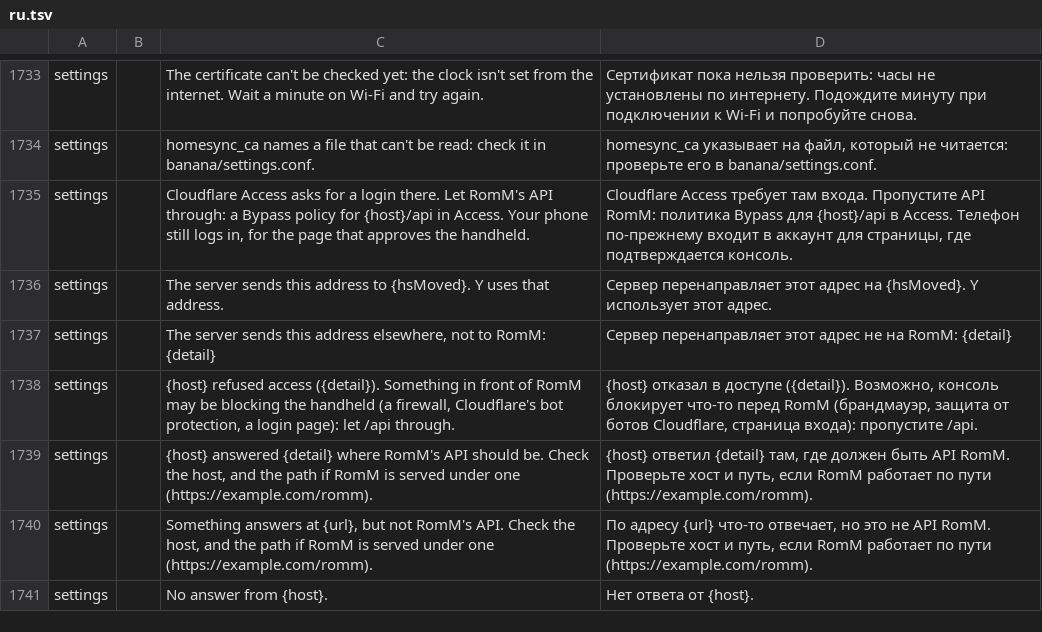
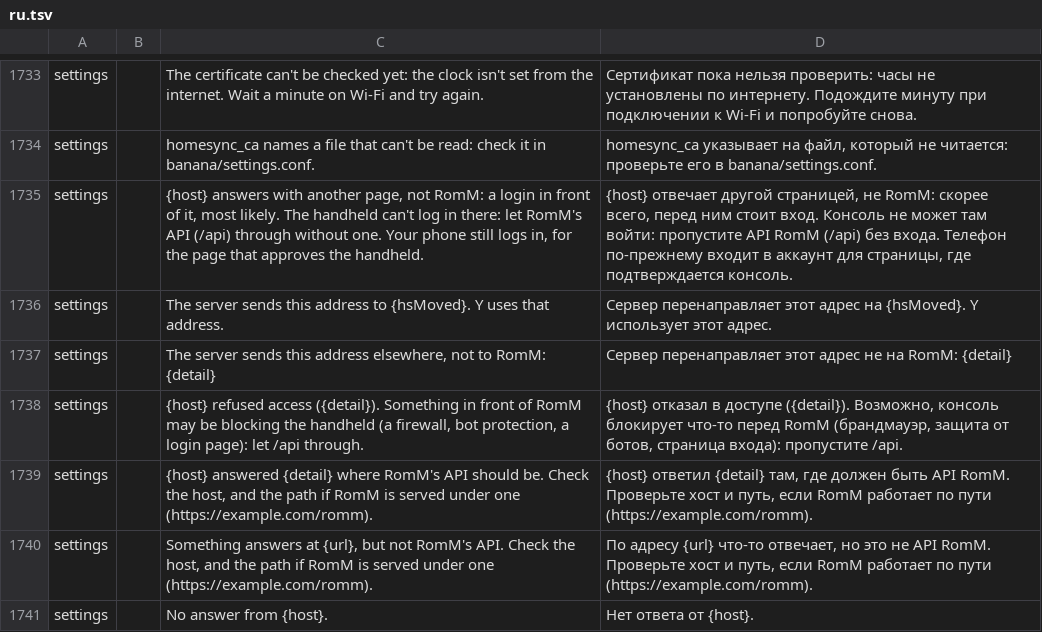
Before and after one commit to JorreFog/BananaLinux, a TSV file: ui/assets/lang/ru.tsv, drawn as a sheet; only a part is shown, gaps mark what is left out.

```diff
--- a/ui/assets/lang/ru.tsv
+++ b/ui/assets/lang/ru.tsv
@@ -1734,6 +1734,6 @@ settings		The certificate can't be checked yet: the clock isn't set from the int
 settings		homesync_ca names a file that can't be read: check it in banana/settings.conf.	homesync_ca указывает на файл, который не читается: проверьте его в banana/settings.conf.
-settings		Cloudflare Access asks for a login there. Let RomM's API through: a Bypass policy for {host}/api in Access. Your phone still logs in, for the page that approves the handheld.	Cloudflare Access требует там входа. Пропустите API RomM: политика Bypass для {host}/api в Access. Телефон по-прежнему входит в аккаунт для страницы, где подтверждается консоль.
+settings		{host} answers with another page, not RomM: a login in front of it, most likely. The handheld can't log in there: let RomM's API (/api) through without one. Your phone still logs in, for the page that approves the handheld.	{host} отвечает другой страницей, не RomM: скорее всего, перед ним стоит вход. Консоль не может там войти: пропустите API RomM (/api) без входа. Телефон по-прежнему входит в аккаунт для страницы, где подтверждается консоль.
 settings		The server sends this address to {hsMoved}. Y uses that address.	Сервер перенаправляет этот адрес на {hsMoved}. Y использует этот адрес.
 settings		The server sends this address elsewhere, not to RomM: {detail}	Сервер перенаправляет этот адрес не на RomM: {detail}
-settings		{host} refused access ({detail}). Something in front of RomM may be blocking the handheld (a firewall, Cloudflare's bot protection, a login page): let /api through.	{host} отказал в доступе ({detail}). Возможно, консоль блокирует что-то перед RomM (брандмауэр, защита от ботов Cloudflare, страница входа): пропустите /api.
+settings		{host} refused access ({detail}). Something in front of RomM may be blocking the handheld (a firewall, bot protection, a login page): let /api through.	{host} отказал в доступе ({detail}). Возможно, консоль блокирует что-то перед RomM (брандмауэр, защита от ботов, страница входа): пропустите /api.
 settings		{host} answered {detail} where RomM's API should be. Check the host, and the path if RomM is served under one (https://example.com/romm).	{host} ответил {detail} там, где должен быть API RomM. Проверьте хост и путь, если RomM работает по пути (https://example.com/romm).
```
Also changed, not shown: ui/assets/lang/fi.tsv, ui/assets/lang/it.tsv, 6 other files.
